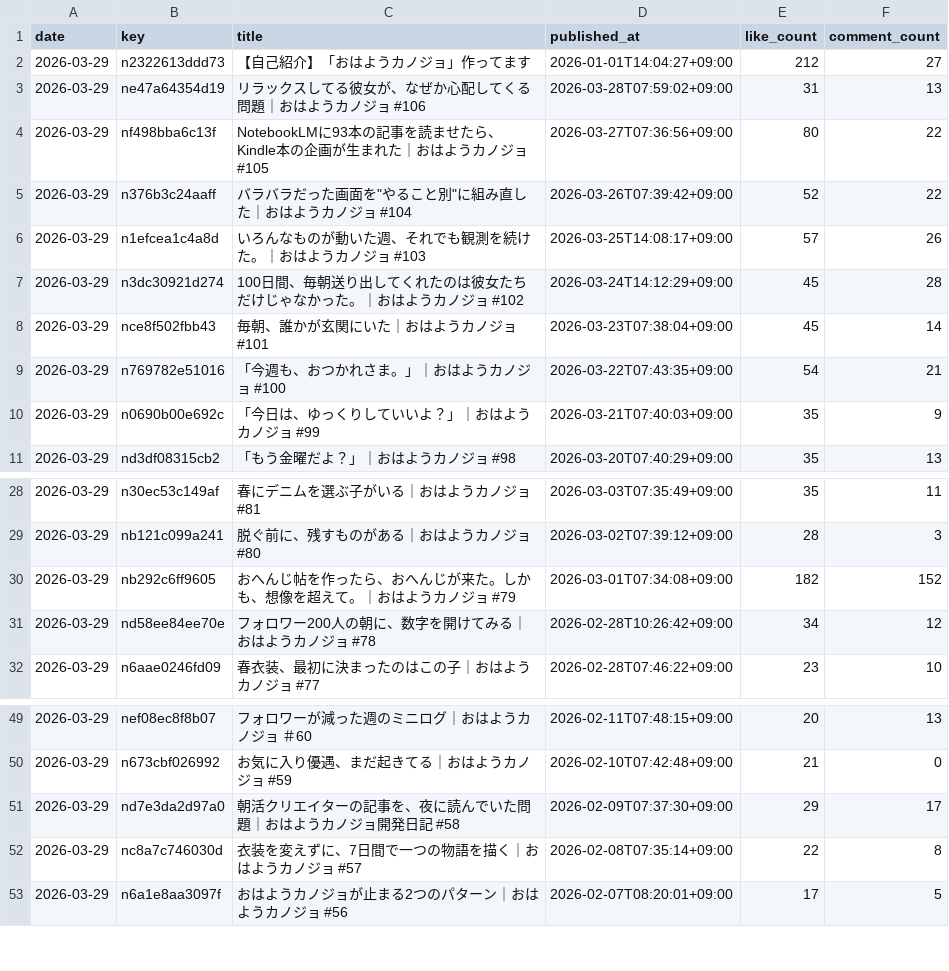
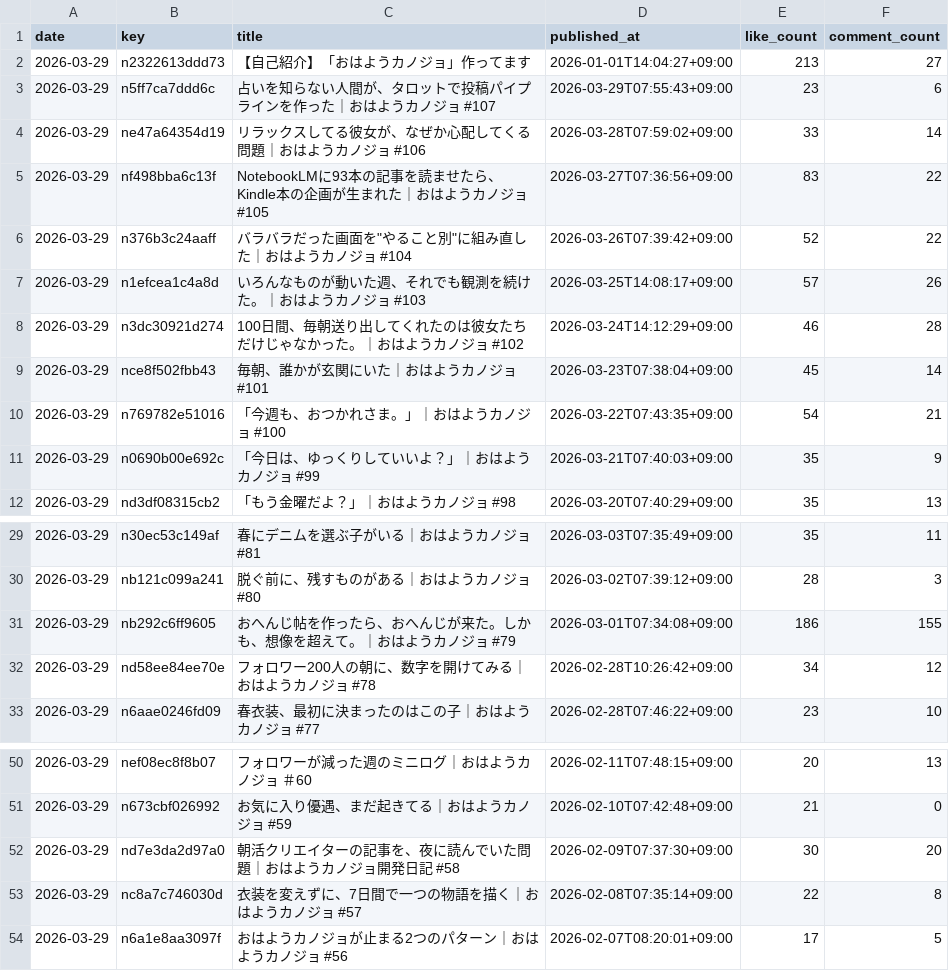
Before and after one commit to hasyamo/note-fan-board, a CSV file: data/hasyamo/articles.csv, drawn as a sheet; only a part is shown, gaps mark what is left out.

```diff
--- a/data/hasyamo/articles.csv
+++ b/data/hasyamo/articles.csv
@@ -1,8 +1,9 @@
 date,key,title,published_at,like_count,comment_count
-2026-03-29,n2322613ddd73,【自己紹介】「おはようカノジョ」作ってます,2026-01-01T14:04:27+09:00,212,27
-2026-03-29,ne47a64354d19,リラックスしてる彼女が、なぜか心配してくる問題｜おはようカノジョ #106,2026-03-28T07:59:02+09:00,31,13
-2026-03-29,nf498bba6c13f,NotebookLMに93本の記事を読ませたら、Kindle本の企画が生まれた｜おはようカノジョ #105,2026-03-27T07:36:56+09:00,80,22
+2026-03-29,n2322613ddd73,【自己紹介】「おはようカノジョ」作ってます,2026-01-01T14:04:27+09:00,213,27
+2026-03-29,n5ff7ca7ddd6c,占いを知らない人間が、タロットで投稿パイプラインを作った｜おはようカノジョ #107,2026-03-29T07:55:43+09:00,23,6
+2026-03-29,ne47a64354d19,リラックスしてる彼女が、なぜか心配してくる問題｜おはようカノジョ #106,2026-03-28T07:59:02+09:00,33,14
+2026-03-29,nf498bba6c13f,NotebookLMに93本の記事を読ませたら、Kindle本の企画が生まれた｜おはようカノジョ #105,2026-03-27T07:36:56+09:00,83,22
 2026-03-29,n376b3c24aaff,"バラバラだった画面を""やること別""に組み直した｜おはようカノジョ #104",2026-03-26T07:39:42+09:00,52,22
 2026-03-29,n1efcea1c4a8d,いろんなものが動いた週、それでも観測を続けた。｜おはようカノジョ #103,2026-03-25T14:08:17+09:00,57,26
-2026-03-29,n3dc30921d274,100日間、毎朝送り出してくれたのは彼女たちだけじゃなかった。｜おはようカノジョ #102,2026-03-24T14:12:29+09:00,45,28
+2026-03-29,n3dc30921d274,100日間、毎朝送り出してくれたのは彼女たちだけじゃなかった。｜おはようカノジョ #102,2026-03-24T14:12:29+09:00,46,28
 2026-03-29,nce8f502fbb43,毎朝、誰かが玄関にいた｜おはようカノジョ #101,2026-03-23T07:38:04+09:00,45,14
@@ -29,3 +30,3 @@ date,key,title,published_at,like_count,comment_count
 2026-03-29,nb121c099a241,脱ぐ前に、残すものがある｜おはようカノジョ #80,2026-03-02T07:39:12+09:00,28,3
-2026-03-29,nb292c6ff9605,おへんじ帖を作ったら、おへんじが来た。しかも、想像を超えて。｜おはようカノジョ #79,2026-03-01T07:34:08+09:00,182,152
+2026-03-29,nb292c6ff9605,おへんじ帖を作ったら、おへんじが来た。しかも、想像を超えて。｜おはようカノジョ #79,2026-03-01T07:34:08+09:00,186,155
 2026-03-29,nd58ee84ee70e,フォロワー200人の朝に、数字を開けてみる｜おはようカノジョ #78,2026-02-28T10:26:42+09:00,34,12
@@ -50,3 +51,3 @@ date,key,title,published_at,like_count,comment_count
 2026-03-29,n673cbf026992,お気に入り優遇、まだ起きてる｜おはようカノジョ #59,2026-02-10T07:42:48+09:00,21,0
-2026-03-29,nd7e3da2d97a0,朝活クリエイターの記事を、夜に読んでいた問題｜おはようカノジョ開発日記 #58,2026-02-09T07:37:30+09:00,29,17
+2026-03-29,nd7e3da2d97a0,朝活クリエイターの記事を、夜に読んでいた問題｜おはようカノジョ開発日記 #58,2026-02-09T07:37:30+09:00,30,20
 2026-03-29,nc8a7c746030d,衣装を変えずに、7日間で一つの物語を描く｜おはようカノジョ #57,2026-02-08T07:35:14+09:00,22,8
```
Also changed, not shown: data/crisp_chimp0823/articles.csv, data/crisp_chimp0823/likes.csv, 17 other files.
